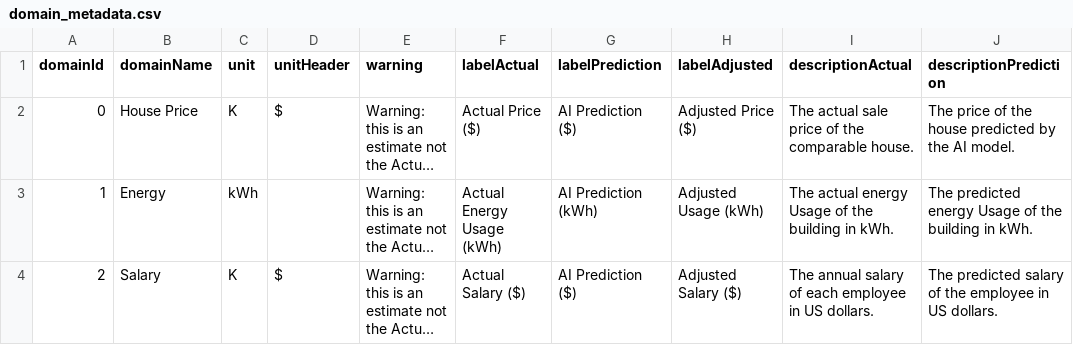
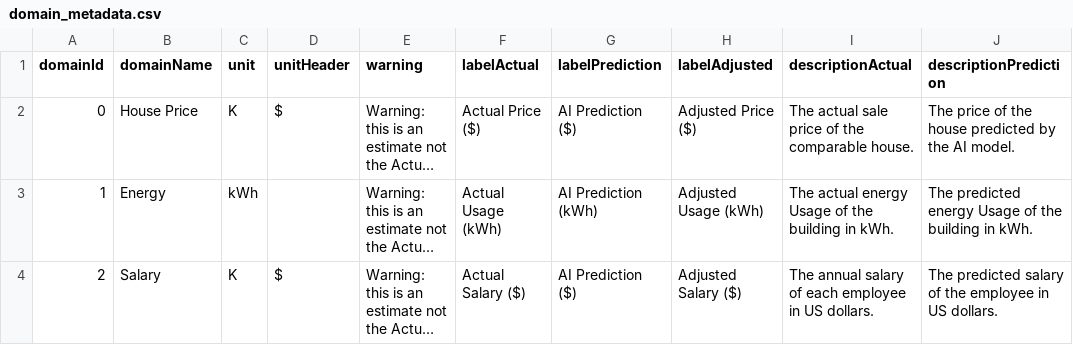
Before and after one commit to Yvonnefanf/Yvonnefanf.github.io, a CSV file: ComparableXAI/data/domain_metadata.csv, drawn as a sheet; only a part is shown; long unchanged cells end in …; the diff names each change by its address in the sheet, - before the commit and + after, or states it on an @@ line.

```diff
--- a/ComparableXAI/data/domain_metadata.csv
+++ b/ComparableXAI/data/domain_metadata.csv
-F3 (labelActual): Actual Energy Usage (kWh)
+F3 (labelActual): Actual Usage (kWh)
```
Also changed, not shown: ComparableXAI/data/metadata.csv, ComparableXAI/data/practice/comparables.csv, 6 other files.
